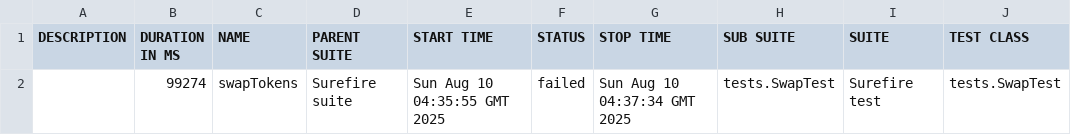
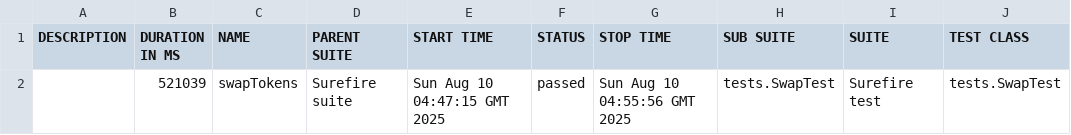
Before and after one commit to Aloshya-QA/AtlantisDEX, a CSV file: 11/data/suites.csv, drawn as a sheet; only a part is shown; the diff names each change by its address in the sheet, - before the commit and + after, or states it on an @@ line.

```diff
--- a/11/data/suites.csv
+++ b/11/data/suites.csv
-B2 (DURATION IN MS): 99274
+B2 (DURATION IN MS): 521039
-E2 (START TIME): Sun Aug 10 04:35:55 GMT 2025
+E2 (START TIME): Sun Aug 10 04:47:15 GMT 2025
-F2 (STATUS): failed
+F2 (STATUS): passed
-G2 (STOP TIME): Sun Aug 10 04:37:34 GMT 2025
+G2 (STOP TIME): Sun Aug 10 04:55:56 GMT 2025
```
Also changed, not shown: 31 other files.
